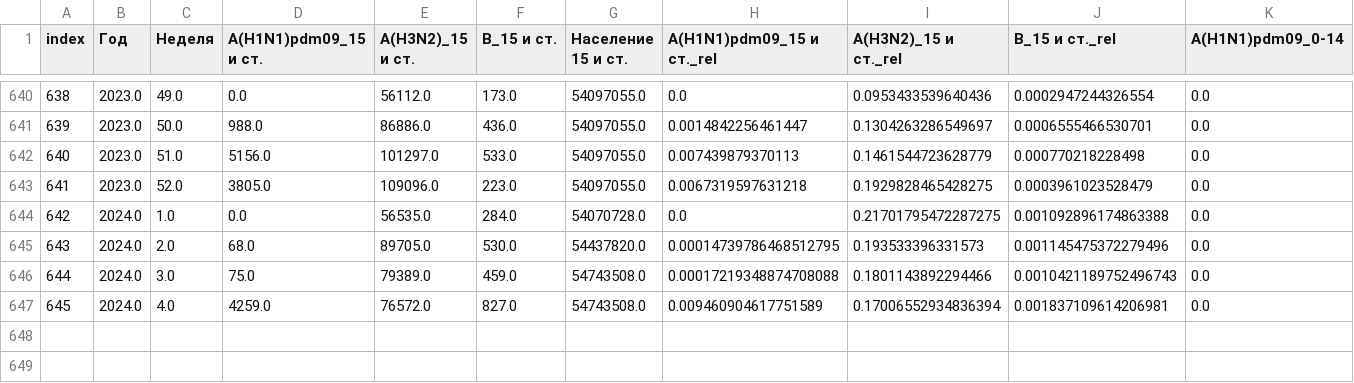
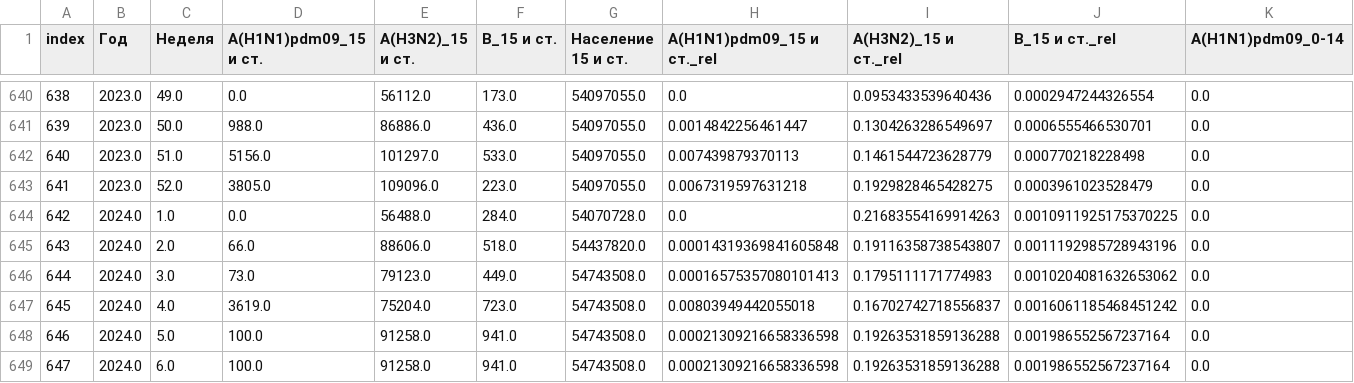
Before and after one commit to korzin-andrey/influenza_forecast, a CSV file: data/input/incidence_strains_spb_2_age_groups.csv, drawn as a sheet; only a part is shown, gaps mark what is left out; rows hold the shown columns only; the diff names each change by its address in the sheet, - before the commit and + after, or states it on an @@ line.

```diff
--- a/data/input/incidence_strains_spb_2_age_groups.csv
+++ b/data/input/incidence_strains_spb_2_age_groups.csv
-E644 (A(H3N2)_15 и ст.): 56535.0
+E644 (A(H3N2)_15 и ст.): 56488.0
-I644 (A(H3N2)_15 и ст._rel): 0.21701795472287275
+I644 (A(H3N2)_15 и ст._rel): 0.21683554169914263
-J644 (B_15 и ст._rel): 0.001092896174863388
+J644 (B_15 и ст._rel): 0.0010911925175370225
-D645 (A(H1N1)pdm09_15 и ст.): 68.0
+D645 (A(H1N1)pdm09_15 и ст.): 66.0
-E645 (A(H3N2)_15 и ст.): 89705.0
+E645 (A(H3N2)_15 и ст.): 88606.0
-F645 (B_15 и ст.): 530.0
+F645 (B_15 и ст.): 518.0
-H645 (A(H1N1)pdm09_15 и ст._rel): 0.00014739786468512795
+H645 (A(H1N1)pdm09_15 и ст._rel): 0.00014319369841605848
-I645 (A(H3N2)_15 и ст._rel): 0.193533396331573
+I645 (A(H3N2)_15 и ст._rel): 0.19116358738543807
-J645 (B_15 и ст._rel): 0.001145475372279496
+J645 (B_15 и ст._rel): 0.0011192985728943196
-D646 (A(H1N1)pdm09_15 и ст.): 75.0
+D646 (A(H1N1)pdm09_15 и ст.): 73.0
-E646 (A(H3N2)_15 и ст.): 79389.0
+E646 (A(H3N2)_15 и ст.): 79123.0
-F646 (B_15 и ст.): 459.0
+F646 (B_15 и ст.): 449.0
-H646 (A(H1N1)pdm09_15 и ст._rel): 0.00017219348874708088
+H646 (A(H1N1)pdm09_15 и ст._rel): 0.00016575357080101413
-I646 (A(H3N2)_15 и ст._rel): 0.1801143892294466
+I646 (A(H3N2)_15 и ст._rel): 0.1795111171774983
-J646 (B_15 и ст._rel): 0.0010421189752496743
+J646 (B_15 и ст._rel): 0.0010204081632653062
-D647 (A(H1N1)pdm09_15 и ст.): 4259.0
+D647 (A(H1N1)pdm09_15 и ст.): 3619.0
-E647 (A(H3N2)_15 и ст.): 76572.0
+E647 (A(H3N2)_15 и ст.): 75204.0
-F647 (B_15 и ст.): 827.0
+F647 (B_15 и ст.): 723.0
-H647 (A(H1N1)pdm09_15 и ст._rel): 0.009460904617751589
+H647 (A(H1N1)pdm09_15 и ст._rel): 0.00803949442055018
-I647 (A(H3N2)_15 и ст._rel): 0.17006552934836394
+I647 (A(H3N2)_15 и ст._rel): 0.16702742718556837
-J647 (B_15 и ст._rel): 0.001837109614206981
+J647 (B_15 и ст._rel): 0.0016061185468451242
+row 648: 646 | 2024.0 | 5.0 | 100.0 | 91258.0 | 941.0 | 54743508.0 | 0.00021309216658336598 | 0.19263531859136288 | 0.001986552567237164 | 0.0
+row 649: 647 | 2024.0 | 6.0 | 100.0 | 91258.0 | 941.0 | 54743508.0 | 0.00021309216658336598 | 0.19263531859136288 | 0.001986552567237164 | 0.0
```
Also changed, not shown: 4 other files.
